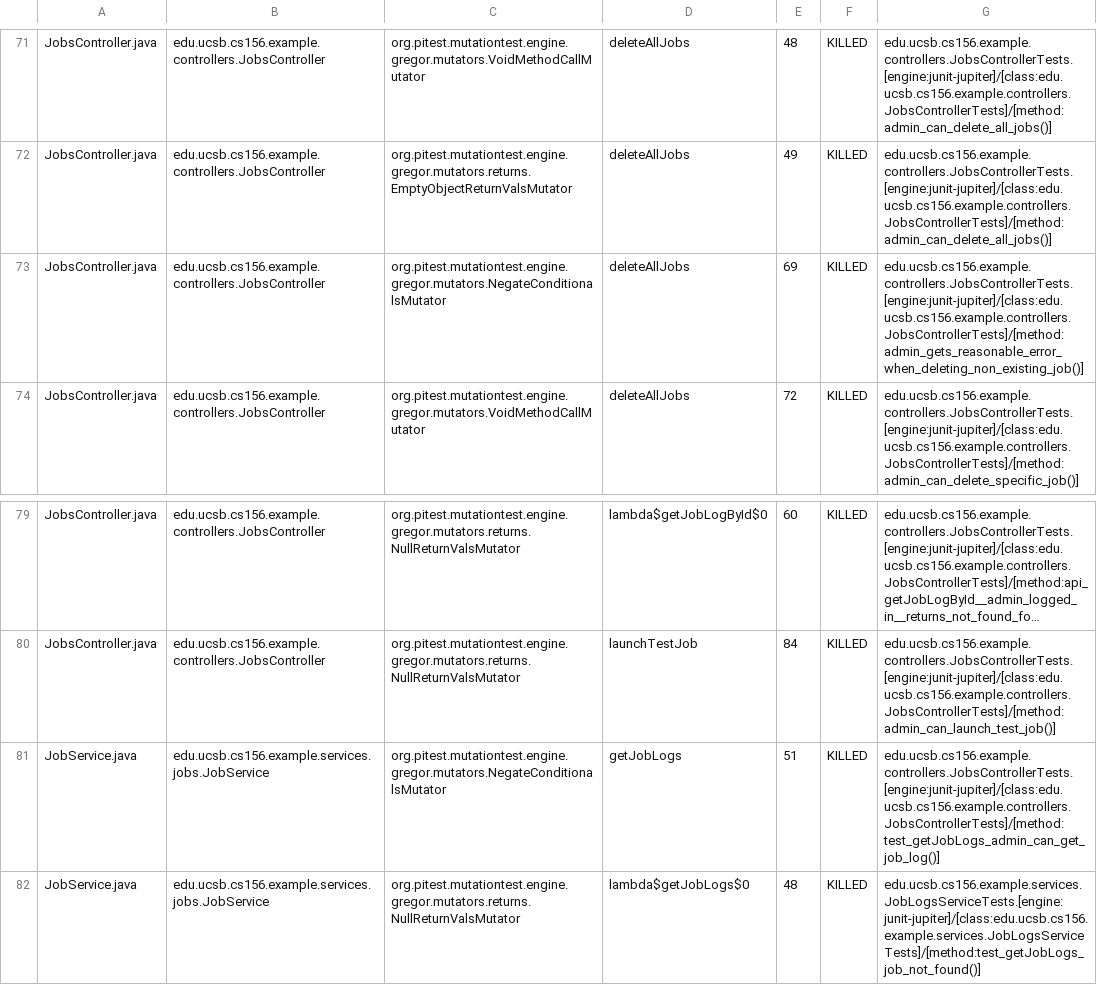
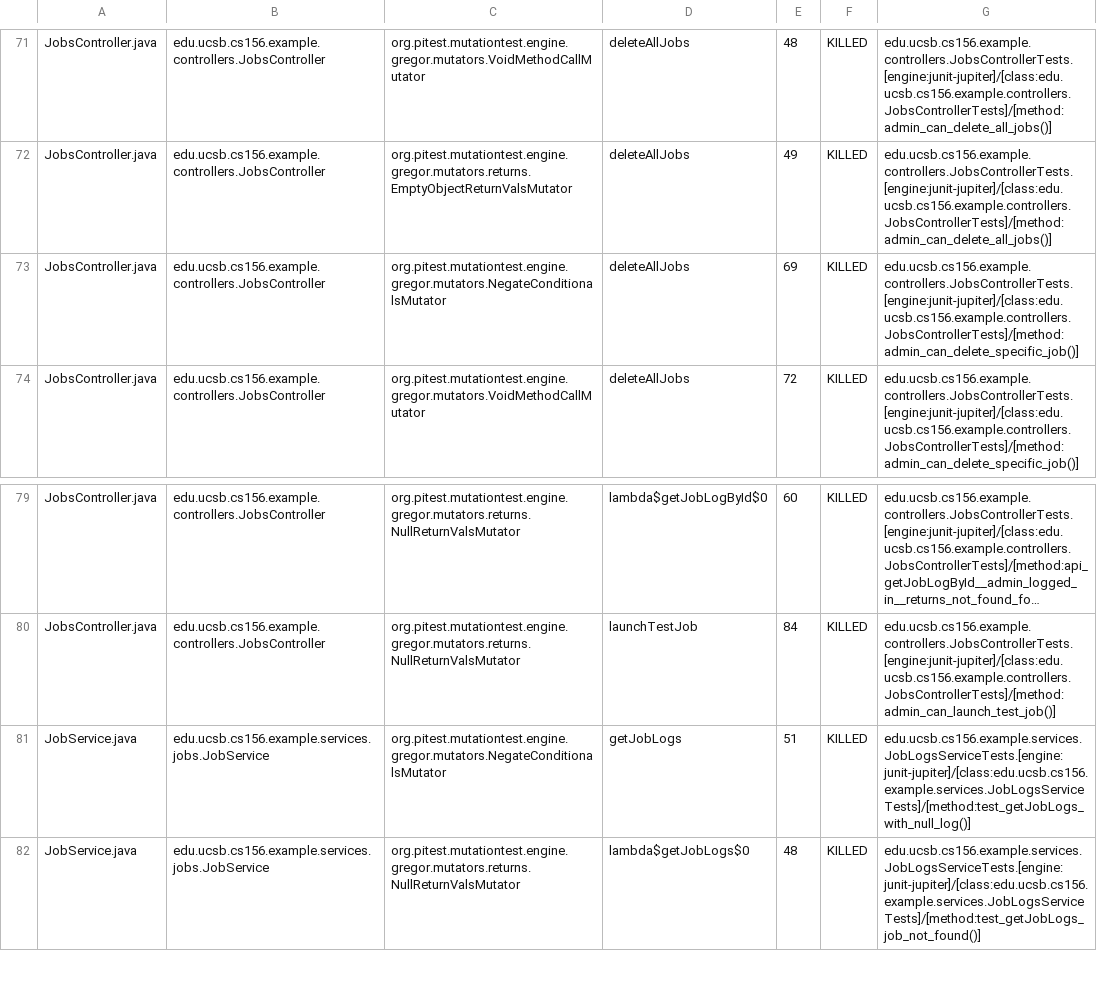
Before and after one commit to ucsb-cs156-f25/team02-f25-13, a CSV file: prs/85/pitest/mutations.csv, drawn as a sheet; only a part is shown, gaps mark what is left out; long unchanged cells end in …; the diff names each change by its address in the sheet, - before the commit and + after, or states it on an @@ line.

Commit message:
Deploying to gh-pages from @ ucsb-cs156-f25/team02-f25-13@507ce89c99fcf5e3e6ce79e259d8b5a92b567f47 🚀

```diff
--- a/prs/85/pitest/mutations.csv
+++ b/prs/85/pitest/mutations.csv
-G73: edu.ucsb.cs156.example.controllers.JobsControllerTests.[engine:junit-jupiter]/[class:edu.ucsb.cs156.example.controllers.JobsControllerTests]/[method:admin_gets_reasonable_error_when_deleting_non_existing_job()]
+G73: edu.ucsb.cs156.example.controllers.JobsControllerTests.[engine:junit-jupiter]/[class:edu.ucsb.cs156.example.controllers.JobsControllerTests]/[method:admin_can_delete_specific_job()]
-G81: edu.ucsb.cs156.example.controllers.JobsControllerTests.[engine:junit-jupiter]/[class:edu.ucsb.cs156.example.controllers.JobsControllerTests]/[method:test_getJobLogs_admin_can_get_job_log()]
+G81: edu.ucsb.cs156.example.services.JobLogsServiceTests.[engine:junit-jupiter]/[class:edu.ucsb.cs156.example.services.JobLogsServiceTests]/[method:test_getJobLogs_with_null_log()]
```
Also changed, not shown: 16 other files.
